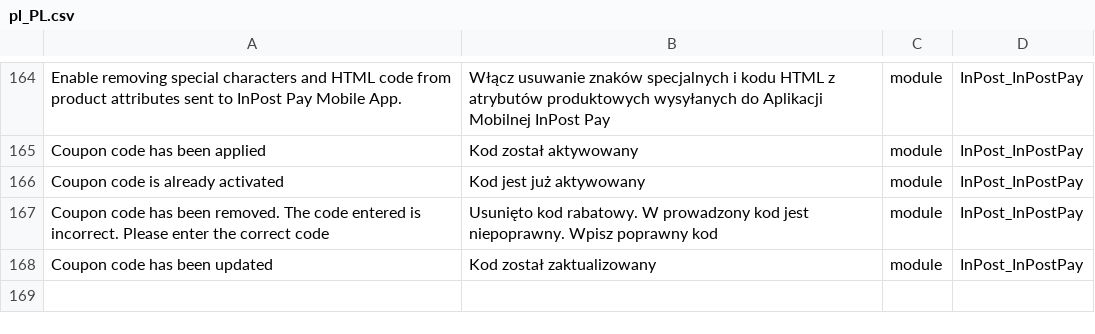
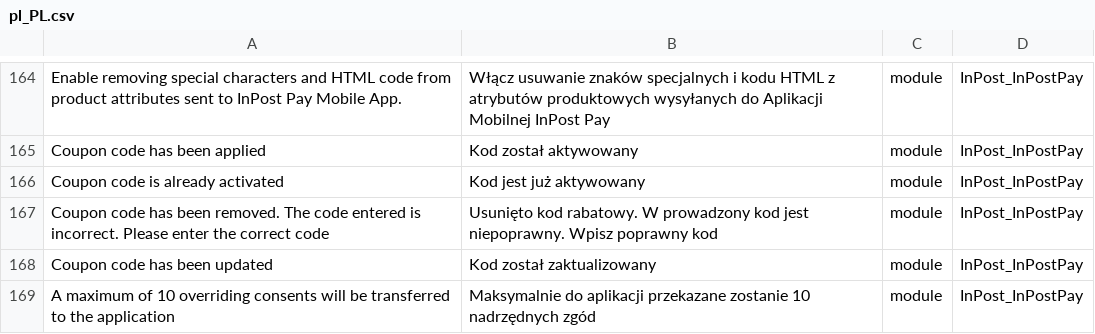
Before and after one commit to FastWhiteCat/magento2-inpost-pay, a CSV file: packages/magento2-module-inpost-pay/src/i18n/pl_PL.csv, drawn as a sheet; only a part is shown, gaps mark what is left out.

```diff
--- a/packages/magento2-module-inpost-pay/src/i18n/pl_PL.csv
+++ b/packages/magento2-module-inpost-pay/src/i18n/pl_PL.csv
@@ -168 +168,2 @@
 "Coupon code has been updated","Kod został zaktualizowany",module,InPost_InPostPay
+"A maximum of 10 overriding consents will be transferred to the application","Maksymalnie do aplikacji przekazane zostanie 10 nadrzędnych zgód",module,InPost_InPostPay
```
Also changed, not shown: 2 other files.
